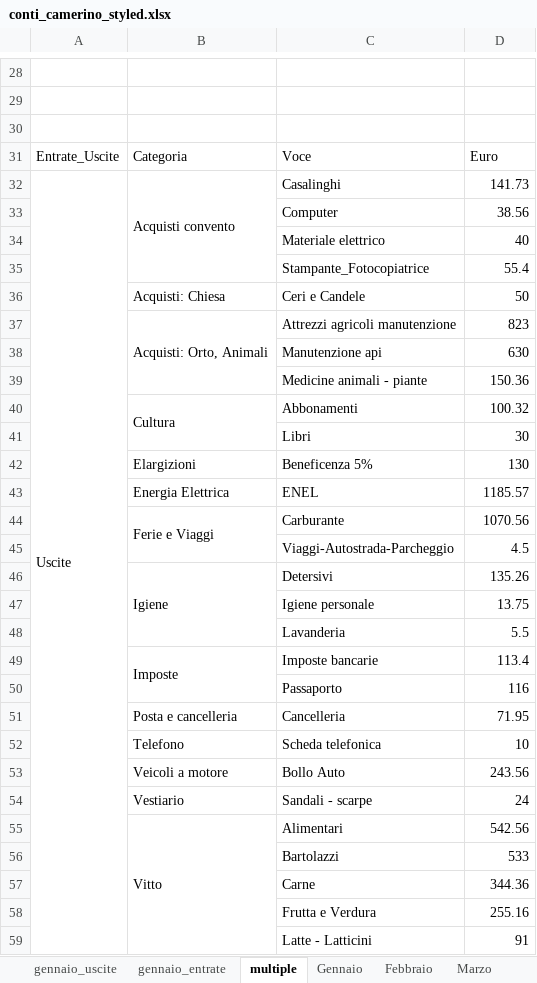
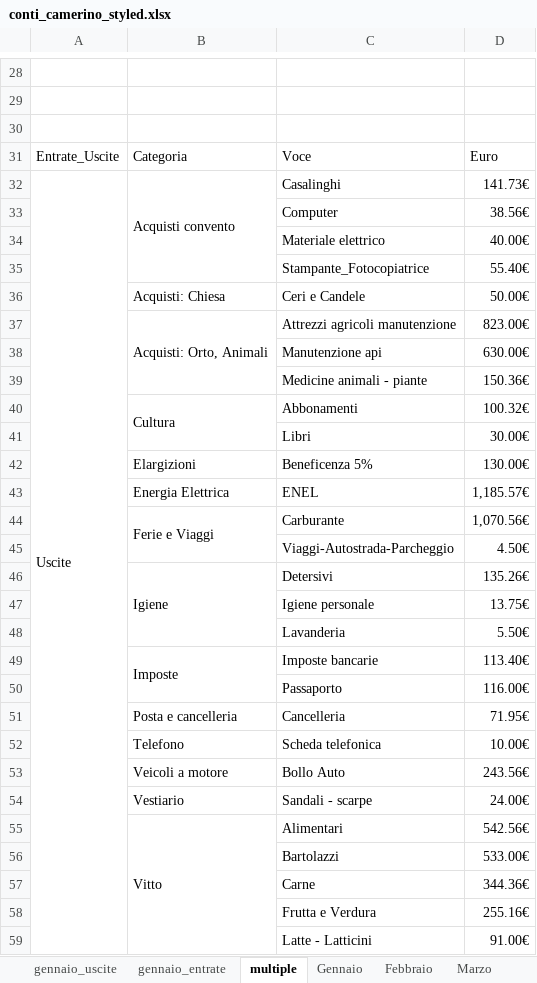
Before and after one commit to fragiaco/python_CONTI_01, an Excel workbook: conti_camerino_styled.xlsx, sheet multiple, drawn as a sheet; only a part is shown, gaps mark what is left out; values as stored, in another font and other column widths than the file's, no cell formats; the diff covers the shown part only; the diff names each change by its address in the sheet, - before the commit and + after, or states it on an @@ line.

```diff
--- a/conti_camerino_styled.xlsx (sheet multiple)
+++ b/conti_camerino_styled.xlsx (sheet multiple)
-D32: 141.73
+D32: 141.73€
-D33: 38.56
+D33: 38.56€
-D34: 40
+D34: 40.00€
-D35: 55.4
+D35: 55.40€
-D36: 50
+D36: 50.00€
-D37: 823
+D37: 823.00€
-D38: 630
+D38: 630.00€
-D39: 150.36
+D39: 150.36€
-D40: 100.32
+D40: 100.32€
-D41: 30
+D41: 30.00€
-D42: 130
+D42: 130.00€
-D43: 1185.57
+D43: 1,185.57€
-D44: 1070.56
+D44: 1,070.56€
-D45: 4.5
+D45: 4.50€
-D46: 135.26
+D46: 135.26€
-D47: 13.75
+D47: 13.75€
-D48: 5.5
+D48: 5.50€
-D49: 113.4
+D49: 113.40€
-D50: 116
+D50: 116.00€
-D51: 71.95
+D51: 71.95€
-D52: 10
+D52: 10.00€
-D53: 243.56
+D53: 243.56€
-D54: 24
+D54: 24.00€
-D55: 542.56
+D55: 542.56€
-D56: 533
+D56: 533.00€
-D57: 344.36
+D57: 344.36€
-D58: 255.16
+D58: 255.16€
-D59: 91
+D59: 91.00€
```
Also changed, not shown: 23 edited cells and merged cells elsewhere in this sheet, cell formats, conti_camerino_modified.xlsx, conti_camerino_multiple.xlsx.
